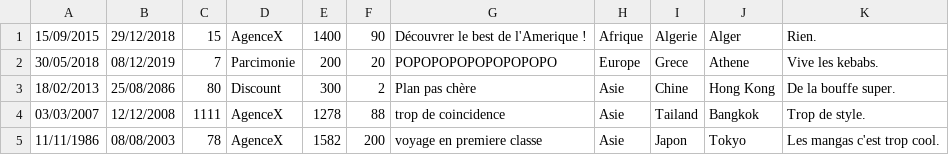
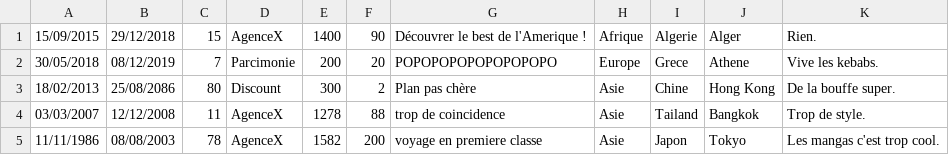
Before and after one commit to amakriInti/BoVoyage, a CSV file: BoVoyage.Scenario1/Voyage_csv_autre/New_Voyage.csv, drawn as a sheet.

```diff
--- a/BoVoyage.Scenario1/Voyage_csv_autre/New_Voyage.csv
+++ b/BoVoyage.Scenario1/Voyage_csv_autre/New_Voyage.csv
@@ -3,3 +3,3 @@
 18/02/2013;25/08/2086;80;Discount;300;2;Plan pas chère;Asie;Chine;Hong Kong;De la bouffe super.
-03/03/2007;12/12/2008;1111;AgenceX;1278;88;trop de coincidence;Asie;Tailand;Bangkok;Trop de style.
+03/03/2007;12/12/2008;11;AgenceX;1278;88;trop de coincidence;Asie;Tailand;Bangkok;Trop de style.
 11/11/1986;08/08/2003;78;AgenceX;1582;200;voyage en premiere classe;Asie;Japon;Tokyo;Les mangas c'est trop cool.
```
Also changed, not shown: 33 other files.
